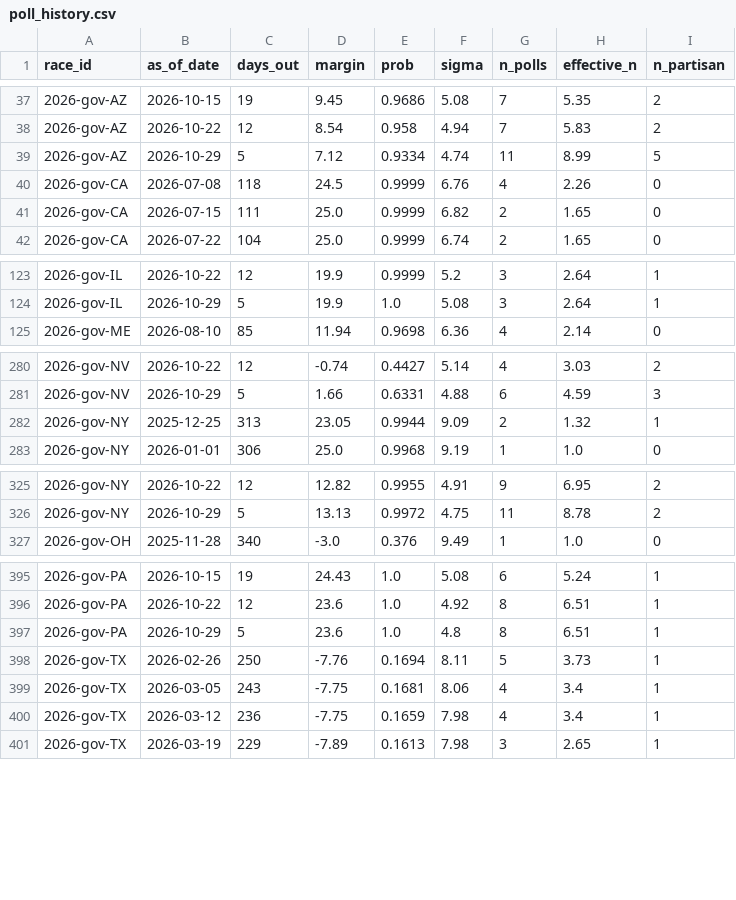
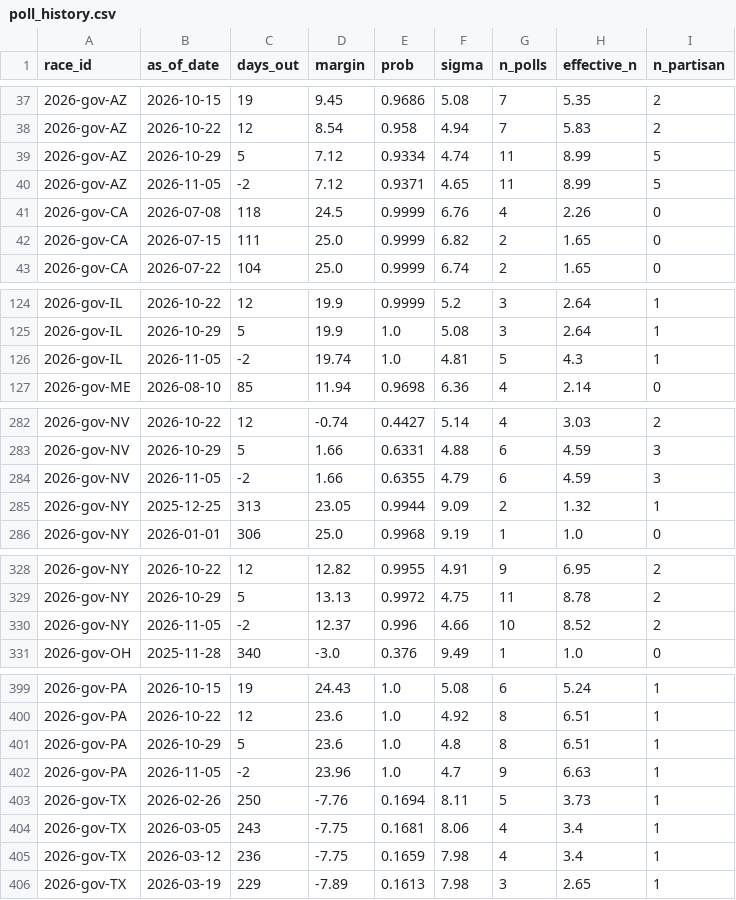
Before and after one commit to cohens714/oddsvspolls, a CSV file: data/poll_history.csv, drawn as a sheet; only a part is shown, gaps mark what is left out; the diff covers the shown part only; the diff names each change by its address in the sheet, - before the commit and + after, or states it on an @@ line.

```diff
--- a/data/poll_history.csv
+++ b/data/poll_history.csv
+row 40: 2026-gov-AZ | 2026-11-05 | -2 | 7.12 | 0.9371 | 4.65 | 11 | 8.99 | 5
+row 126: 2026-gov-IL | 2026-11-05 | -2 | 19.74 | 1.0 | 4.81 | 5 | 4.3 | 1
+row 284: 2026-gov-NV | 2026-11-05 | -2 | 1.66 | 0.6355 | 4.79 | 6 | 4.59 | 3
+row 330: 2026-gov-NY | 2026-11-05 | -2 | 12.37 | 0.996 | 4.66 | 10 | 8.52 | 2
+row 402: 2026-gov-PA | 2026-11-05 | -2 | 23.96 | 1.0 | 4.7 | 9 | 6.63 | 1
```
Also changed, not shown: 4 added rows elsewhere in this file, data/poll_averages.csv, data/poll_probabilities.csv, 3 other files.
